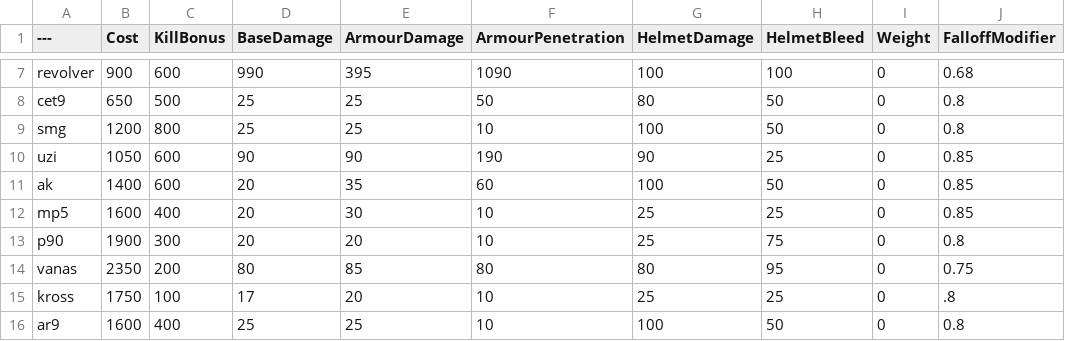
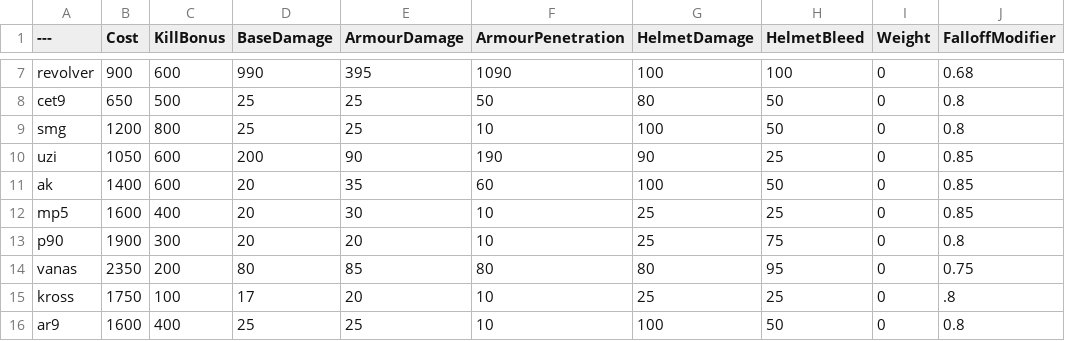
Before and after one commit to ead231/BalancingTable, a CSV file: BalancingTable.csv, drawn as a sheet; only a part is shown, gaps mark what is left out; the diff names each change by its address in the sheet, - before the commit and + after, or states it on an @@ line.

Commit message:
Update BalancingTable.csv

```diff
--- a/BalancingTable.csv
+++ b/BalancingTable.csv
-D10 (BaseDamage): 90
+D10 (BaseDamage): 200
```
